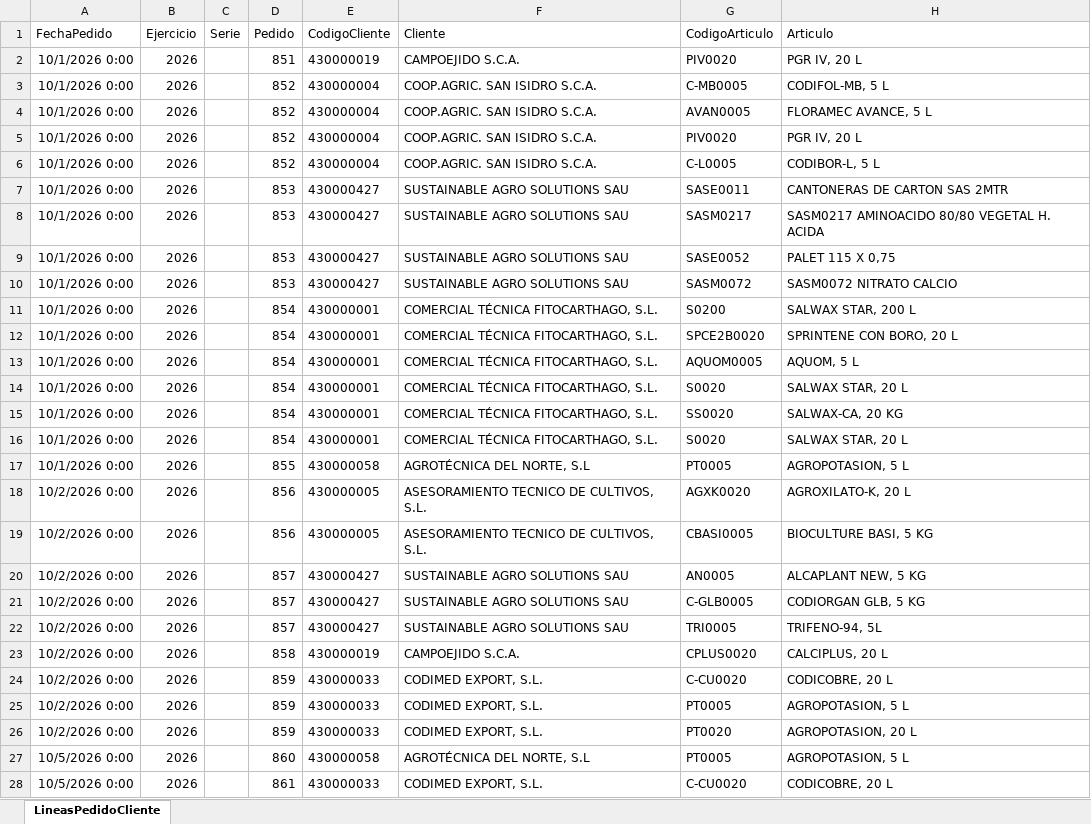
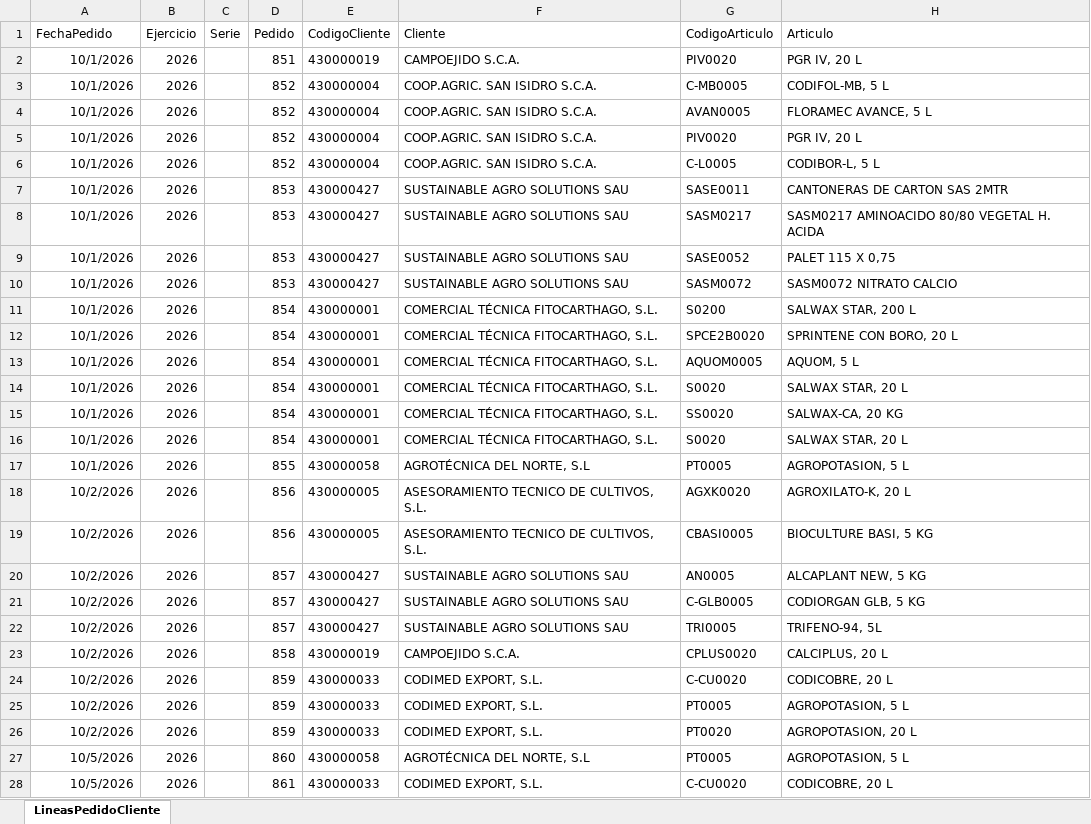
Before and after one commit to codiagrooscar/dashboard-presupuesto-2026, an Excel workbook: Pedidos23.10 comerciales.xlsx, sheet LineasPedidoCliente, drawn as a sheet; only a part is shown; values as stored, in another font and other column widths than the file's, no borders; table styles not drawn; the diff covers the shown part only; the diff names each change by its address in the sheet, - before the commit and + after, or states it on an @@ line.

Commit message:
Sincronizacion pedidos con fechas asignadas 21.10 y 22.10

```diff
--- a/Pedidos23.10 comerciales.xlsx (sheet LineasPedidoCliente)
+++ b/Pedidos23.10 comerciales.xlsx (sheet LineasPedidoCliente)
-A2:A17 (FechaPedido): 10/1/2026 0:00
+A2:A17 (FechaPedido): 10/1/2026
-A18:A26 (FechaPedido): 10/2/2026 0:00
+A18:A26 (FechaPedido): 10/2/2026
-A27:A28 (FechaPedido): 10/5/2026 0:00
+A27:A28 (FechaPedido): 10/5/2026
```
Also changed, not shown: 172 edited cells elsewhere in this sheet, Orden_Fabricacion_MRP_Codiagro.xlsx, Seguimiento_Presupuesto_Sep_2026.xlsx, 14 other files.
